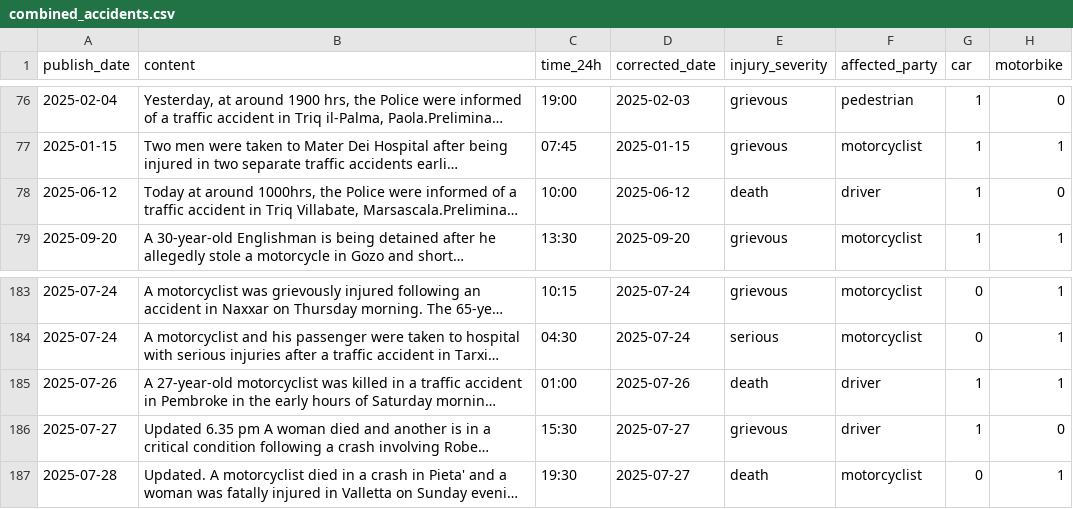
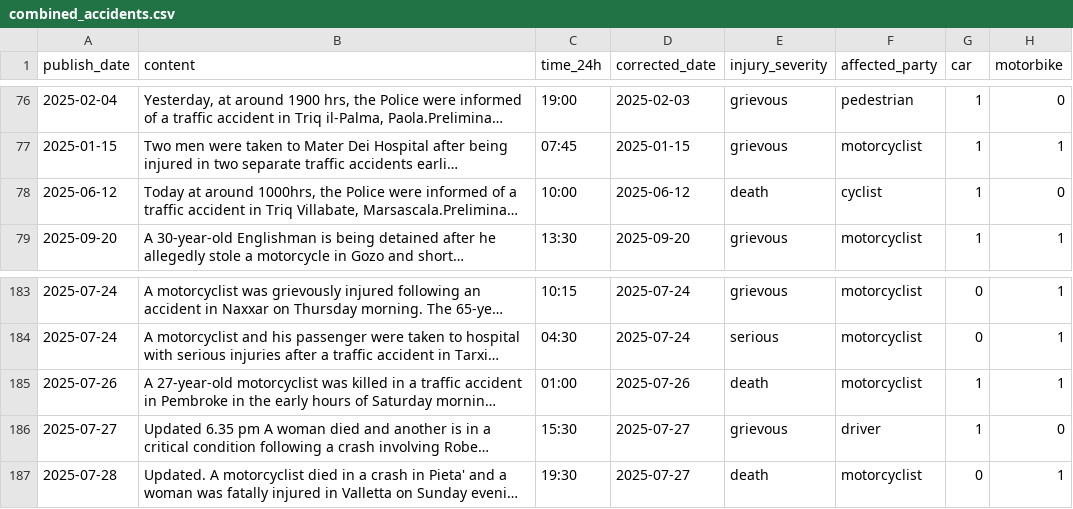
Before and after one commit to mattcg/msc-ai-dylan-group-1, a CSV file: combined_accidents.csv, drawn as a sheet; only a part is shown, gaps mark what is left out; long unchanged cells end in …; the diff names each change by its address in the sheet, - before the commit and + after, or states it on an @@ line.

```diff
--- a/combined_accidents.csv
+++ b/combined_accidents.csv
-F78 (affected_party): driver
+F78 (affected_party): cyclist
-F185 (affected_party): driver
+F185 (affected_party): motorcyclist
```
Also changed, not shown: 1 other file.
